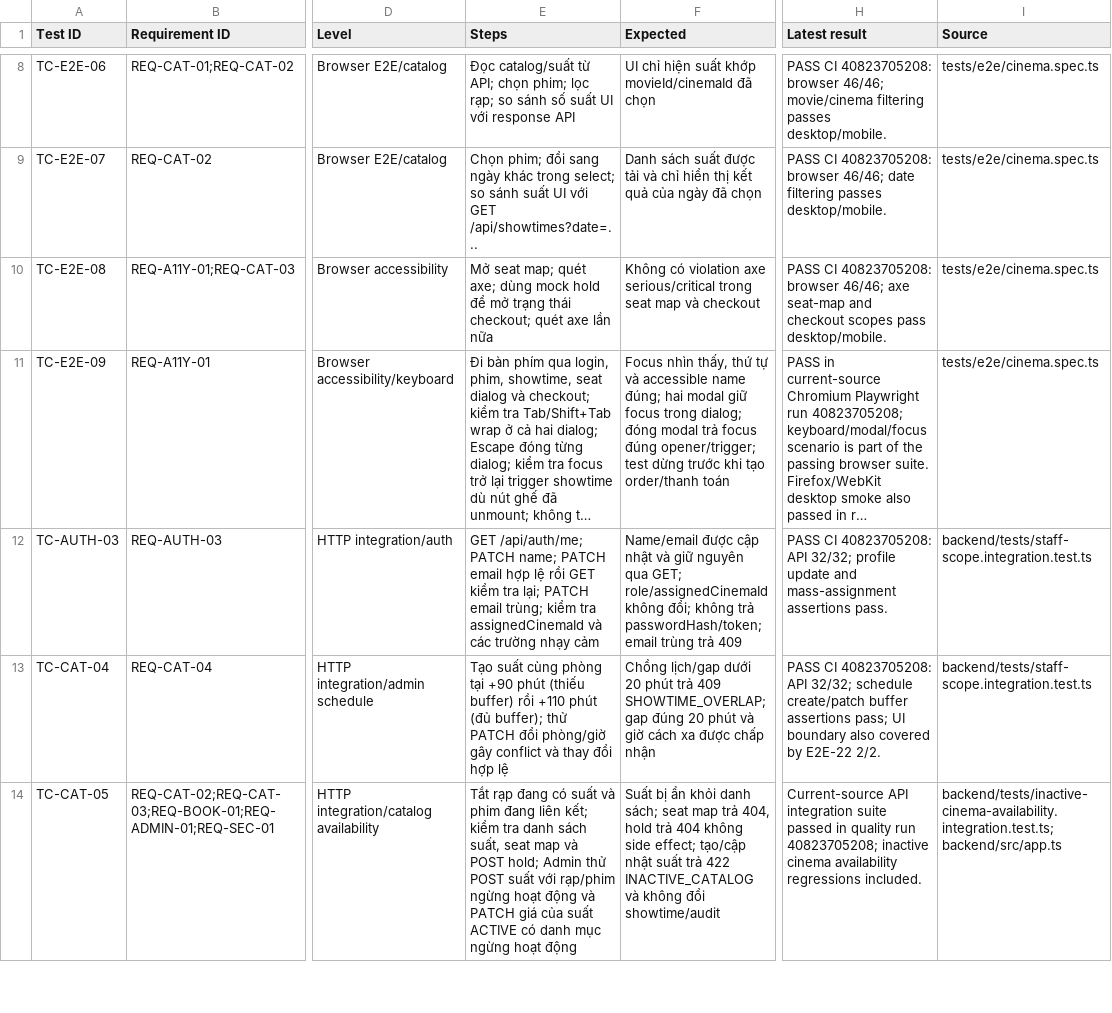
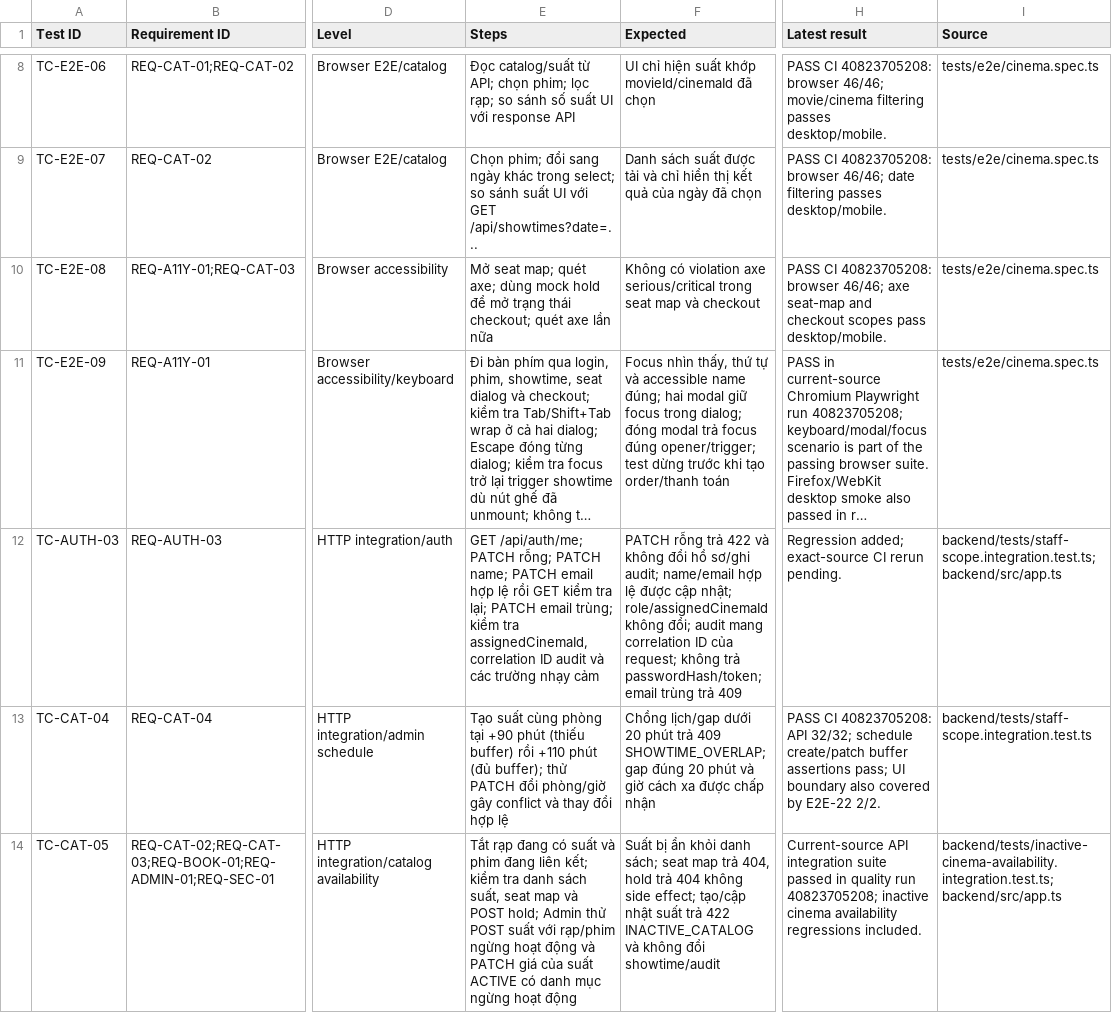
Before and after one commit to mahTuqn/DGKD_GK, a CSV file: docs/04-test-cases.csv, drawn as a sheet; only a part is shown, gaps mark what is left out; long unchanged cells end in …; the diff covers the shown part only; the diff names each change by its address in the sheet, - before the commit and + after, or states it on an @@ line.

Commit message:
fix: harden mock payments and safe audit logging

```diff
--- a/docs/04-test-cases.csv
+++ b/docs/04-test-cases.csv
-E12 (Steps): …/api/auth/me; PATCH name; PATCH email hợp lệ rồi GET kiểm tra lại; PATCH email trùng; kiểm tra assignedCinemaId và các…
+E12 (Steps): …/api/auth/me; PATCH rỗng; PATCH name; PATCH email hợp lệ rồi GET kiểm tra lại; PATCH email trùng; kiểm tra assignedCinemaId, correlation ID audit và các…
-F12 (Expected): Name/email được cập nhật và giữ nguyên qua GET; role/assignedCinemaId không đổi; không trả…
+F12 (Expected): PATCH rỗng trả 422 và không đổi hồ sơ/ghi audit; name/email hợp lệ được cập nhật; role/assignedCinemaId không đổi; audit mang correlation ID của request; không trả…
-H12 (Latest result): PASS CI 40823705208: API 32/32; profile update and mass-assignment assertions pass.
+H12 (Latest result): Regression added; exact-source CI rerun pending.
-I12 (Source): backend/tests/staff-scope.integration.test.ts
+I12 (Source): backend/tests/staff-scope.integration.test.ts;backend/src/app.ts
```
Also changed, not shown: 12 edited cells elsewhere in this file, docs/03-rtm.csv, 11 other files.
